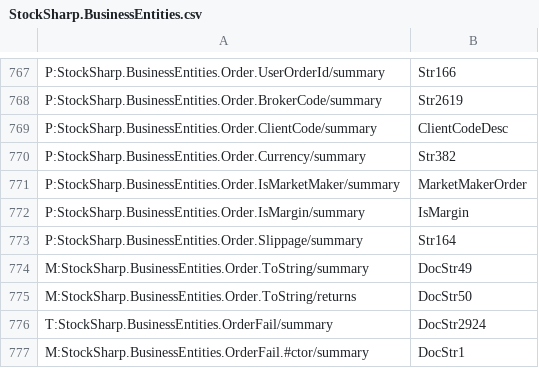
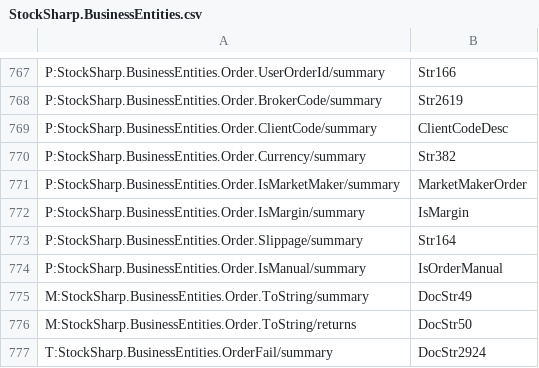
Before and after one commit to StockSharp/StockSharp, a CSV file: Localization/XmlComments/StockSharp.BusinessEntities.csv, drawn as a sheet; only a part is shown, gaps mark what is left out; the shorter side is filled out with more unchanged rows.

```diff
--- a/Localization/XmlComments/StockSharp.BusinessEntities.csv
+++ b/Localization/XmlComments/StockSharp.BusinessEntities.csv
@@ -773,2 +773,3 @@ P:StockSharp.BusinessEntities.Order.IsMargin/summary;IsMargin
 P:StockSharp.BusinessEntities.Order.Slippage/summary;Str164
+P:StockSharp.BusinessEntities.Order.IsManual/summary;IsOrderManual
 M:StockSharp.BusinessEntities.Order.ToString/summary;DocStr49
```
Also changed, not shown: Localization/XmlComments/StockSharp.Fix.csv, Localization/XmlComments/StockSharp.Messages.csv, 19 other files.
